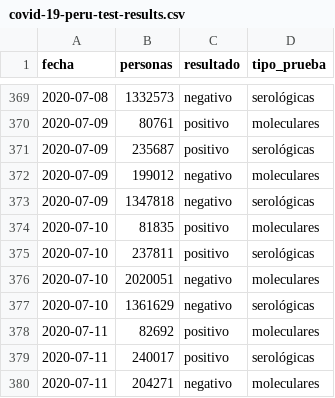
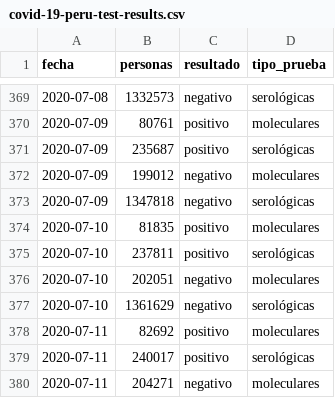
Before and after one commit to jmcastagnetto/covid-19-peru-data, a CSV file: datos/covid-19-peru-test-results.csv, drawn as a sheet; only a part is shown, gaps mark what is left out.

```diff
--- a/datos/covid-19-peru-test-results.csv
+++ b/datos/covid-19-peru-test-results.csv
@@ -375,3 +375,3 @@ fecha,personas,resultado,tipo_prueba
 2020-07-10,237811,positivo,serológicas
-2020-07-10,2020051,negativo,moleculares
+2020-07-10,202051,negativo,moleculares
 2020-07-10,1361629,negativo,serológicas
```
Also changed, not shown: 4 other files.
